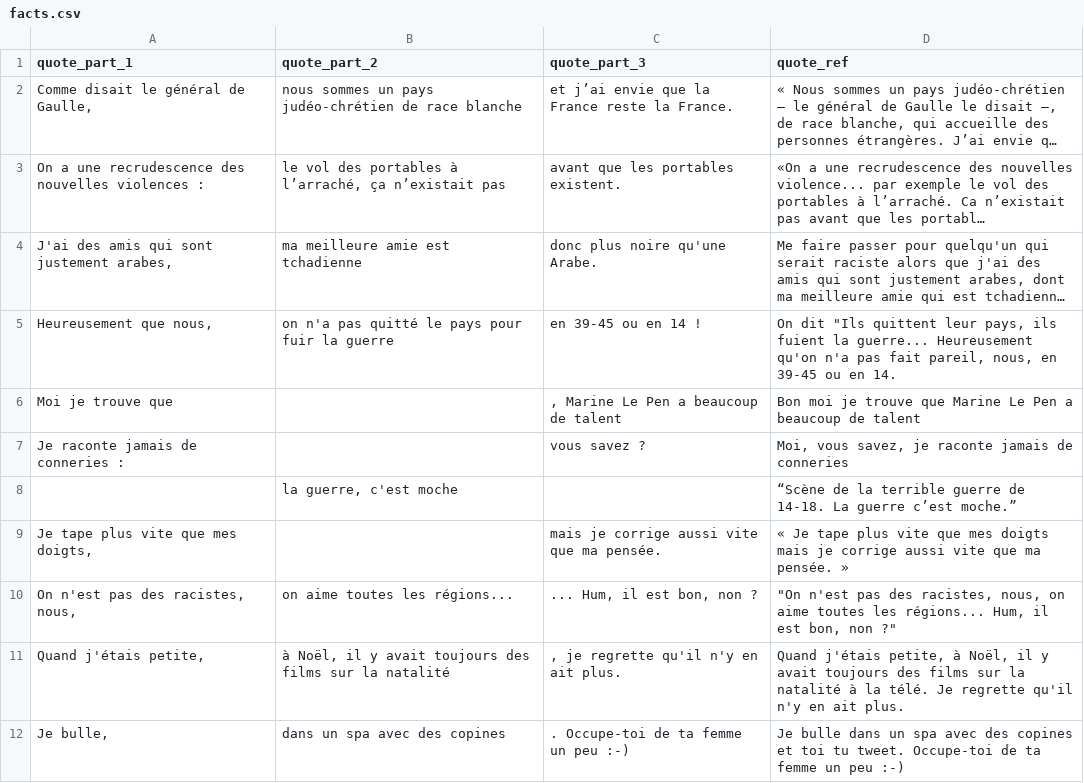
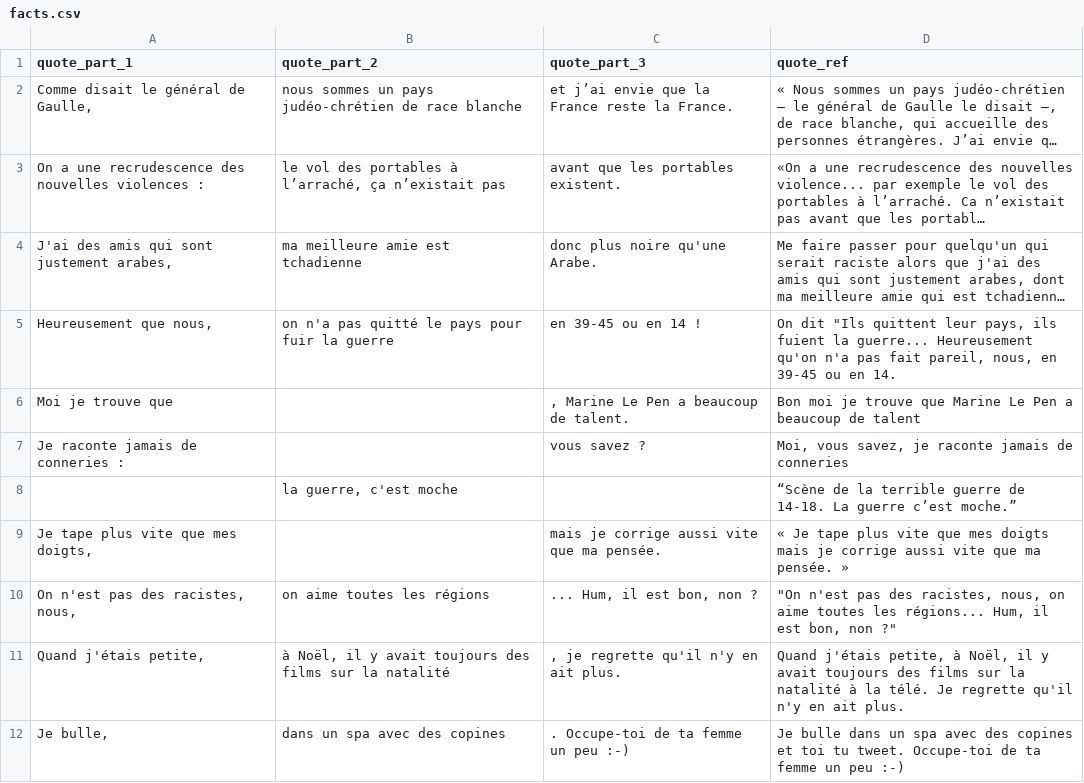
Before and after one commit to pirhoo/morano-2017, a CSV file: src/csv/facts.csv, drawn as a sheet; only a part is shown; long unchanged cells end in …; the diff names each change by its address in the sheet, - before the commit and + after, or states it on an @@ line.

```diff
--- a/src/csv/facts.csv
+++ b/src/csv/facts.csv
-C6 (quote_part_3): , Marine Le Pen a beaucoup de talent
+C6 (quote_part_3): , Marine Le Pen a beaucoup de talent.
-B10 (quote_part_2): on aime toutes les régions...
+B10 (quote_part_2): on aime toutes les régions
```
Also changed, not shown: 2 other files.
